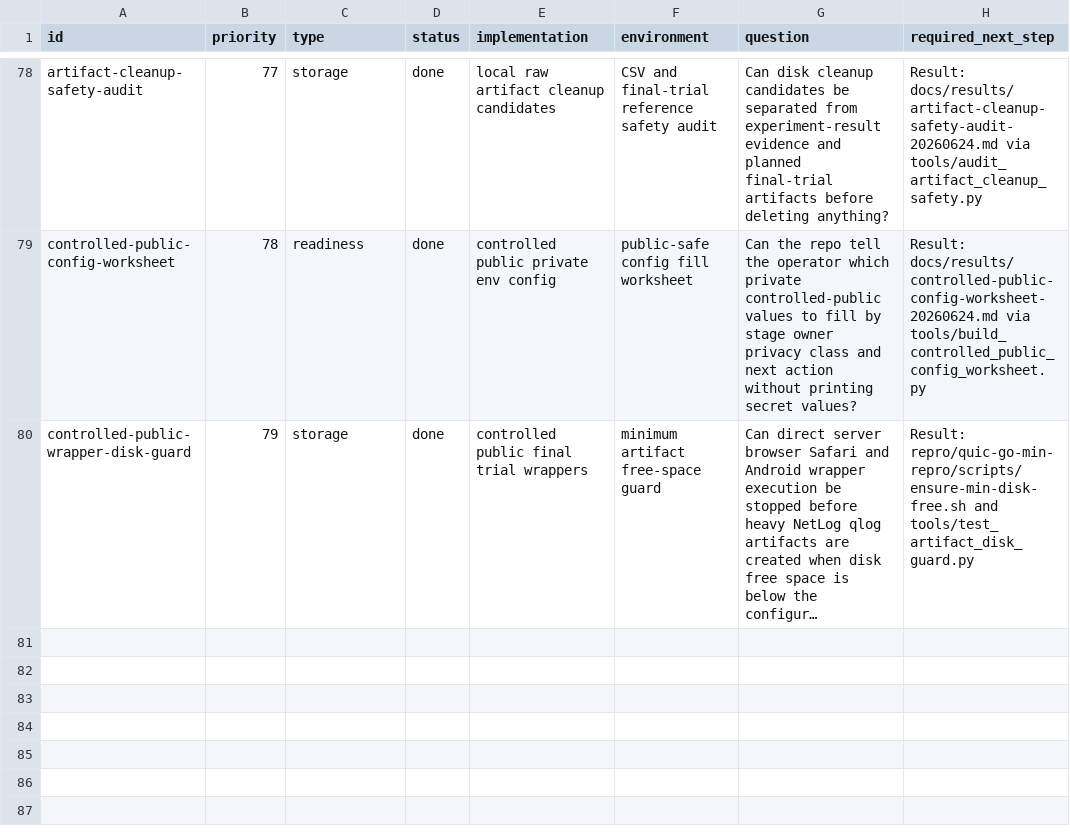
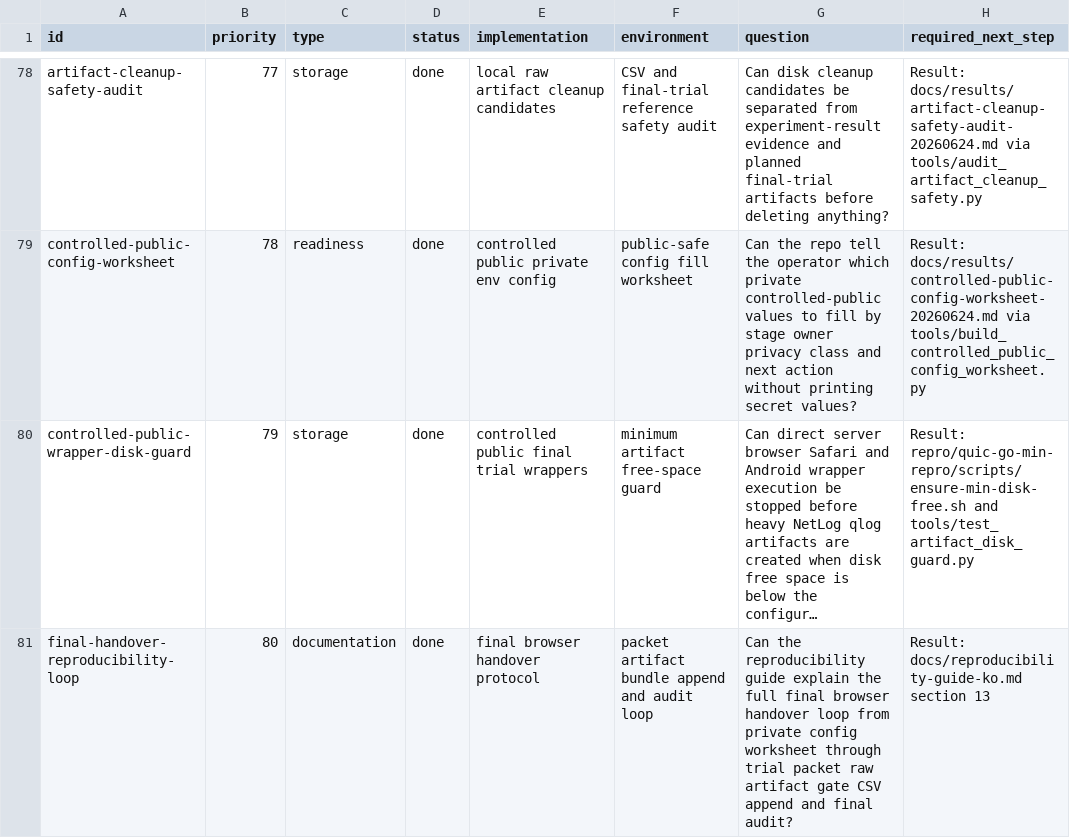
Before and after one commit to manNomi/quic-connect-migration, a CSV file: harness/manifests/experiment-matrix.csv, drawn as a sheet; only a part is shown, gaps mark what is left out; long unchanged cells end in …; the diff names each change by its address in the sheet, - before the commit and + after, or states it on an @@ line.

Commit message:
docs: final handover reproducibility loop 추가

```diff
--- a/harness/manifests/experiment-matrix.csv
+++ b/harness/manifests/experiment-matrix.csv
+row 81: final-handover-reproducibility-loop | 80 | documentation | done | final browser handover protocol | packet artifact bundle append and audit loop | Can the reproducibility guide explain the full final browser handover loop from private config worksheet through trial packet raw artifact gate CSV append and final audit? | Result: docs/reproducibility-guide-ko.md section 13
```
Also changed, not shown: 9 other files.
